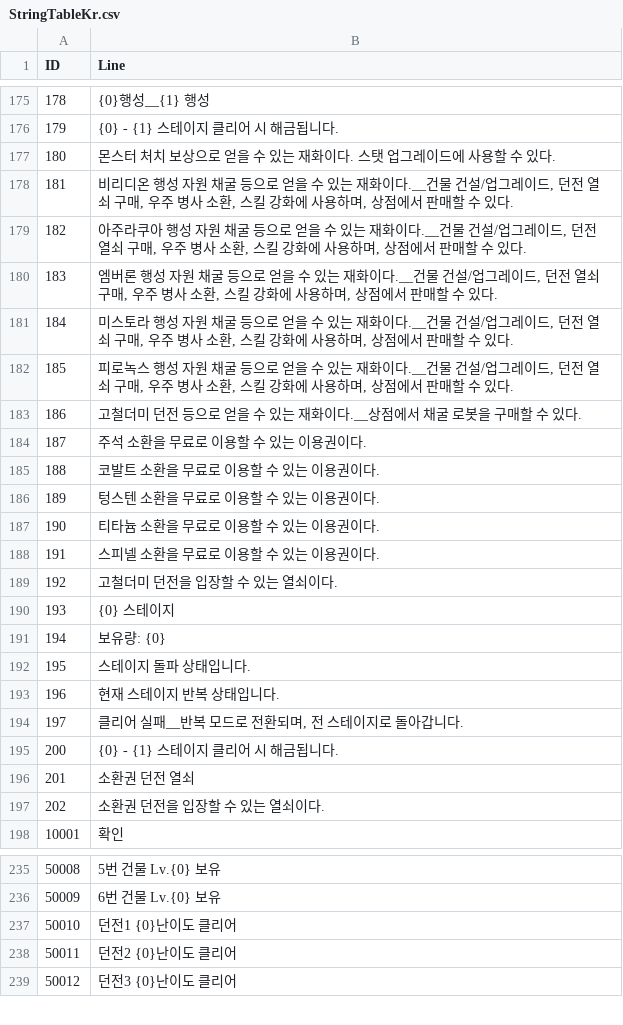
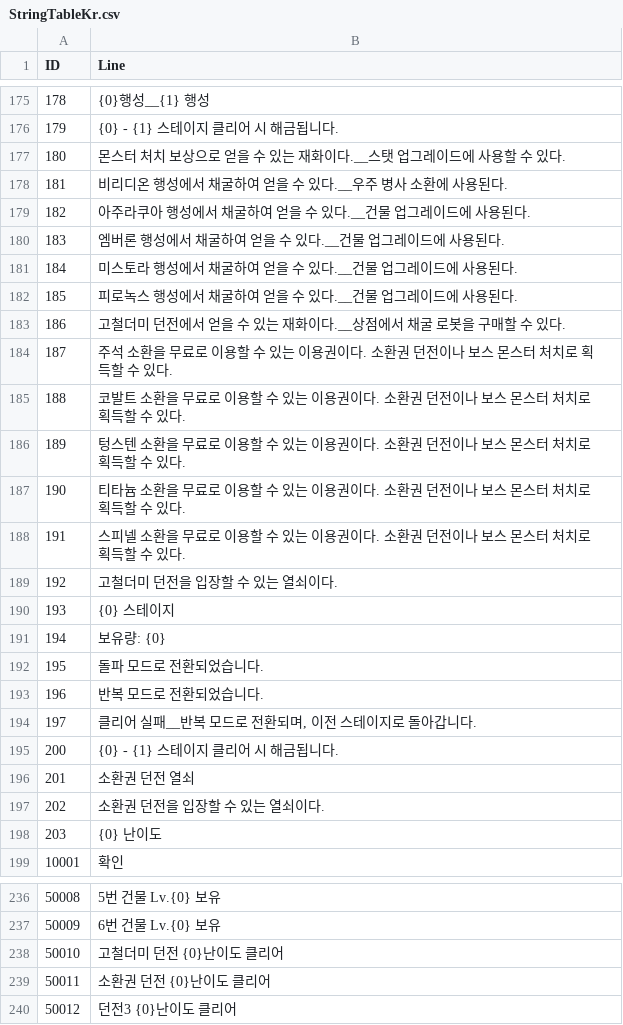
Before and after one commit to jikwang-park/SpaceMiner, a CSV file: Unity/Assets/Addressables/DataTables/StringTableKr.csv, drawn as a sheet; only a part is shown, gaps mark what is left out; the diff covers the shown part only.

```diff
--- a/Unity/Assets/Addressables/DataTables/StringTableKr.csv
+++ b/Unity/Assets/Addressables/DataTables/StringTableKr.csv
@@ -176,14 +176,14 @@ ID,Line
 179,{0} - {1} 스테이지 클리어 시 해금됩니다.
-180,몬스터 처치 보상으로 얻을 수 있는 재화이다. 스탯 업그레이드에 사용할 수 있다.
-181,"비리디온 행성 자원 채굴 등으로 얻을 수 있는 재화이다.__건물 건설/업그레이드, 던전 열쇠 구매, 우주 병사 소환, 스킬 강화에 사용하며, 상점에서 판매할 수 있다."
-182,"아주라쿠아 행성 자원 채굴 등으로 얻을 수 있는 재화이다.__건물 건설/업그레이드, 던전 열쇠 구매, 우주 병사 소환, 스킬 강화에 사용하며, 상점에서 판매할 수 있다."
-183,"엠버론 행성 자원 채굴 등으로 얻을 수 있는 재화이다.__건물 건설/업그레이드, 던전 열쇠 구매, 우주 병사 소환, 스킬 강화에 사용하며, 상점에서 판매할 수 있다."
-184,"미스토라 행성 자원 채굴 등으로 얻을 수 있는 재화이다.__건물 건설/업그레이드, 던전 열쇠 구매, 우주 병사 소환, 스킬 강화에 사용하며, 상점에서 판매할 수 있다."
-185,"피로녹스 행성 자원 채굴 등으로 얻을 수 있는 재화이다.__건물 건설/업그레이드, 던전 열쇠 구매, 우주 병사 소환, 스킬 강화에 사용하며, 상점에서 판매할 수 있다."
-186,고철더미 던전 등으로 얻을 수 있는 재화이다.__상점에서 채굴 로봇을 구매할 수 있다.
-187,주석 소환을 무료로 이용할 수 있는 이용권이다.
-188,코발트 소환을 무료로 이용할 수 있는 이용권이다.
-189,텅스텐 소환을 무료로 이용할 수 있는 이용권이다.
-190,티타늄 소환을 무료로 이용할 수 있는 이용권이다.
-191,스피넬 소환을 무료로 이용할 수 있는 이용권이다.
+180,몬스터 처치 보상으로 얻을 수 있는 재화이다.__스탯 업그레이드에 사용할 수 있다.
+181,비리디온 행성에서 채굴하여 얻을 수 있다.__우주 병사 소환에 사용된다.
+182,아주라쿠아 행성에서 채굴하여 얻을 수 있다.__건물 업그레이드에 사용된다.
+183,엠버론 행성에서 채굴하여 얻을 수 있다.__건물 업그레이드에 사용된다.
+184,미스토라 행성에서 채굴하여 얻을 수 있다.__건물 업그레이드에 사용된다.
+185,피로녹스 행성에서 채굴하여 얻을 수 있다.__건물 업그레이드에 사용된다.
+186,고철더미 던전에서 얻을 수 있는 재화이다.__상점에서 채굴 로봇을 구매할 수 있다.
+187,주석 소환을 무료로 이용할 수 있는 이용권이다. 소환권 던전이나 보스 몬스터 처치로 획득할 수 있다.
+188,코발트 소환을 무료로 이용할 수 있는 이용권이다. 소환권 던전이나 보스 몬스터 처치로 획득할 수 있다.
+189,텅스텐 소환을 무료로 이용할 수 있는 이용권이다. 소환권 던전이나 보스 몬스터 처치로 획득할 수 있다.
+190,티타늄 소환을 무료로 이용할 수 있는 이용권이다. 소환권 던전이나 보스 몬스터 처치로 획득할 수 있다.
+191,스피넬 소환을 무료로 이용할 수 있는 이용권이다. 소환권 던전이나 보스 몬스터 처치로 획득할 수 있다.
 192,고철더미 던전을 입장할 수 있는 열쇠이다.
@@ -191,5 +191,5 @@ ID,Line
 194,보유량: {0}
-195,스테이지 돌파 상태입니다.
-196,현재 스테이지 반복 상태입니다.
-197,"클리어 실패__반복 모드로 전환되며, 전 스테이지로 돌아갑니다."
+195,돌파 모드로 전환되었습니다.
+196,반복 모드로 전환되었습니다.
+197,"클리어 실패__반복 모드로 전환되며, 이전 스테이지로 돌아갑니다."
 200,{0} - {1} 스테이지 클리어 시 해금됩니다.
@@ -197,2 +197,3 @@ ID,Line
 202,소환권 던전을 입장할 수 있는 열쇠이다.
+203,{0} 난이도
 10001,확인
@@ -236,4 +237,4 @@ ID,Line
 50009,6번 건물 Lv.{0} 보유
-50010,던전1 {0}난이도 클리어
-50011,던전2 {0}난이도 클리어
+50010,고철더미 던전 {0}난이도 클리어
+50011,소환권 던전 {0}난이도 클리어
 50012,던전3 {0}난이도 클리어
```
Also changed, not shown: 31 edited cells elsewhere in this file, Unity/Assets/Addressables/DataTables/GuideQuestTable.csv.
